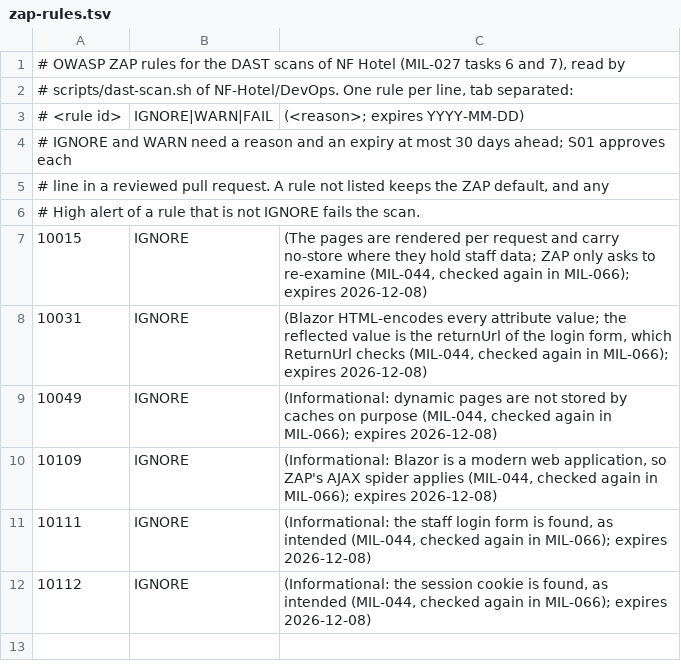
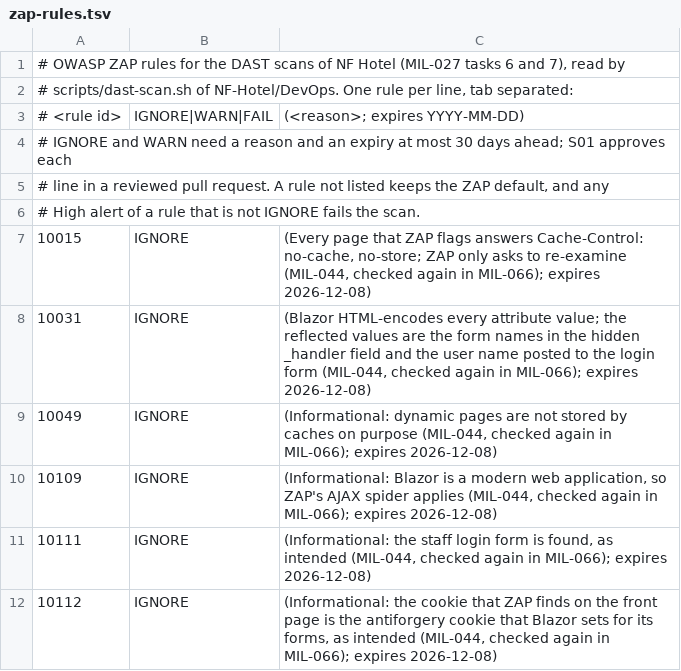
Before and after one commit to NF-Hotel/NFHotel, a TSV file: ops/security/zap-rules.tsv, drawn as a sheet.

Commit message:
ZAP rules: state the reasons of 10015, 10031 and 10112 as the reports show them
The reports of the baseline scans of 2026-11-08 give the evidence of each
instance:

- 10015: every flagged page answers Cache-Control: no-cache, no-store,
  public pages included, not only the pages with staff data.
- 10031: the reflected values are the form names in the hidden _handler
  field and the user name posted to the login form, not the returnUrl.
- 10112: the cookie on the front page is the antiforgery cookie that
  Blazor sets, not a session cookie.

Task: MIL-066#7

```diff
--- a/ops/security/zap-rules.tsv
+++ b/ops/security/zap-rules.tsv
@@ -6,4 +6,4 @@
 # High alert of a rule that is not IGNORE fails the scan.
-10015	IGNORE	(The pages are rendered per request and carry no-store where they hold staff data; ZAP only asks to re-examine (MIL-044, checked again in MIL-066); expires 2026-12-08)
-10031	IGNORE	(Blazor HTML-encodes every attribute value; the reflected value is the returnUrl of the login form, which ReturnUrl checks (MIL-044, checked again in MIL-066); expires 2026-12-08)
+10015	IGNORE	(Every page that ZAP flags answers Cache-Control: no-cache, no-store; ZAP only asks to re-examine (MIL-044, checked again in MIL-066); expires 2026-12-08)
+10031	IGNORE	(Blazor HTML-encodes every attribute value; the reflected values are the form names in the hidden _handler field and the user name posted to the login form (MIL-044, checked again in MIL-066); expires 2026-12-08)
 10049	IGNORE	(Informational: dynamic pages are not stored by caches on purpose (MIL-044, checked again in MIL-066); expires 2026-12-08)
@@ -11,2 +11,2 @@
 10111	IGNORE	(Informational: the staff login form is found, as intended (MIL-044, checked again in MIL-066); expires 2026-12-08)
-10112	IGNORE	(Informational: the session cookie is found, as intended (MIL-044, checked again in MIL-066); expires 2026-12-08)
+10112	IGNORE	(Informational: the cookie that ZAP finds on the front page is the antiforgery cookie that Blazor sets for its forms, as intended (MIL-044, checked again in MIL-066); expires 2026-12-08)
```
